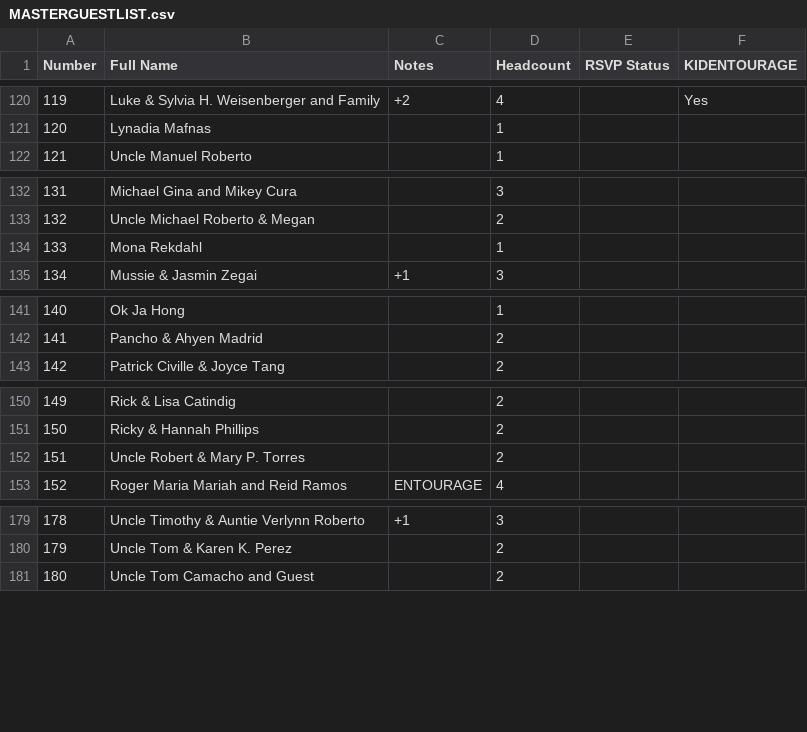
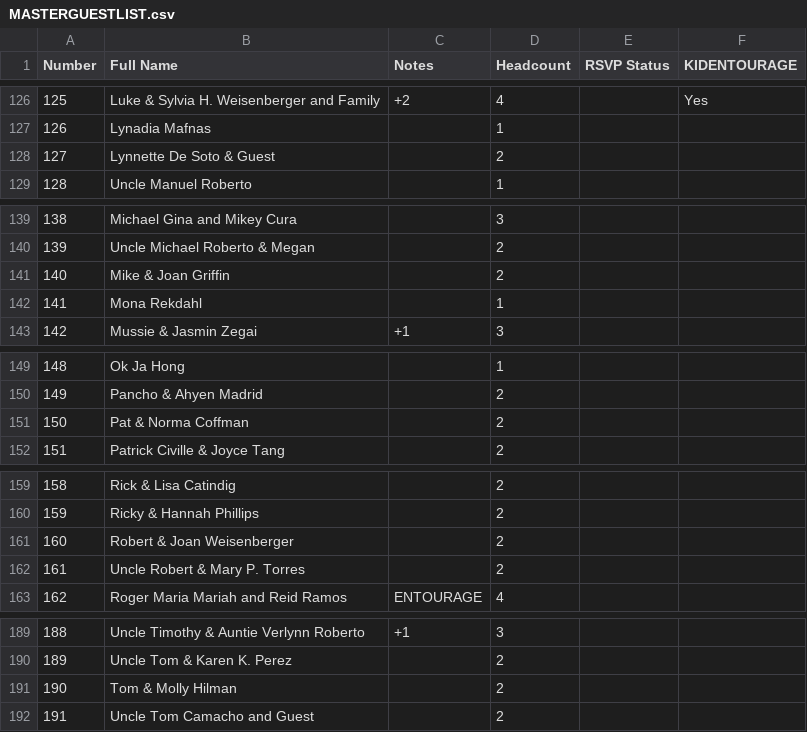
Before and after one commit to SHISLER671/WeddingWebsite, a CSV file: MASTERGUESTLIST.csv, drawn as a sheet; only a part is shown, gaps mark what is left out; the diff covers the shown part only; the diff names each change by its address in the sheet, - before the commit and + after, or states it on an @@ line.

Commit message:
Add off-island guests from 0FFISLANDb.csv and remove duplicate Mark & Erica Cura entry

```diff
--- a/MASTERGUESTLIST.csv
+++ b/MASTERGUESTLIST.csv
@@ column A (Number) renumbered from row 23 down @@
+row 128: 127 | Lynnette De Soto & Guest |  | 2
+row 141: 140 | Mike & Joan Griffin |  | 2
+row 151: 150 | Pat & Norma Coffman |  | 2
+row 161: 160 | Robert & Joan Weisenberger |  | 2
+row 191: 190 | Tom & Molly Hilman |  | 2
```
Also changed, not shown: 6 added rows elsewhere in this file.
